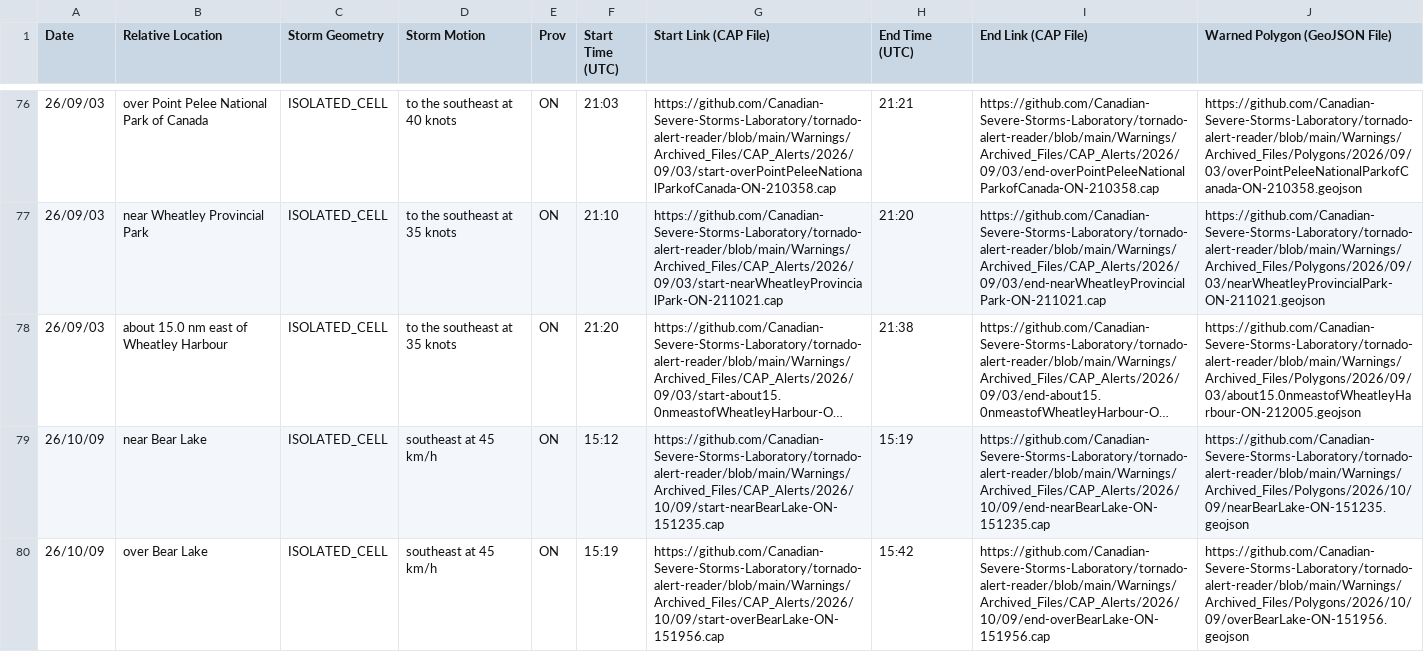
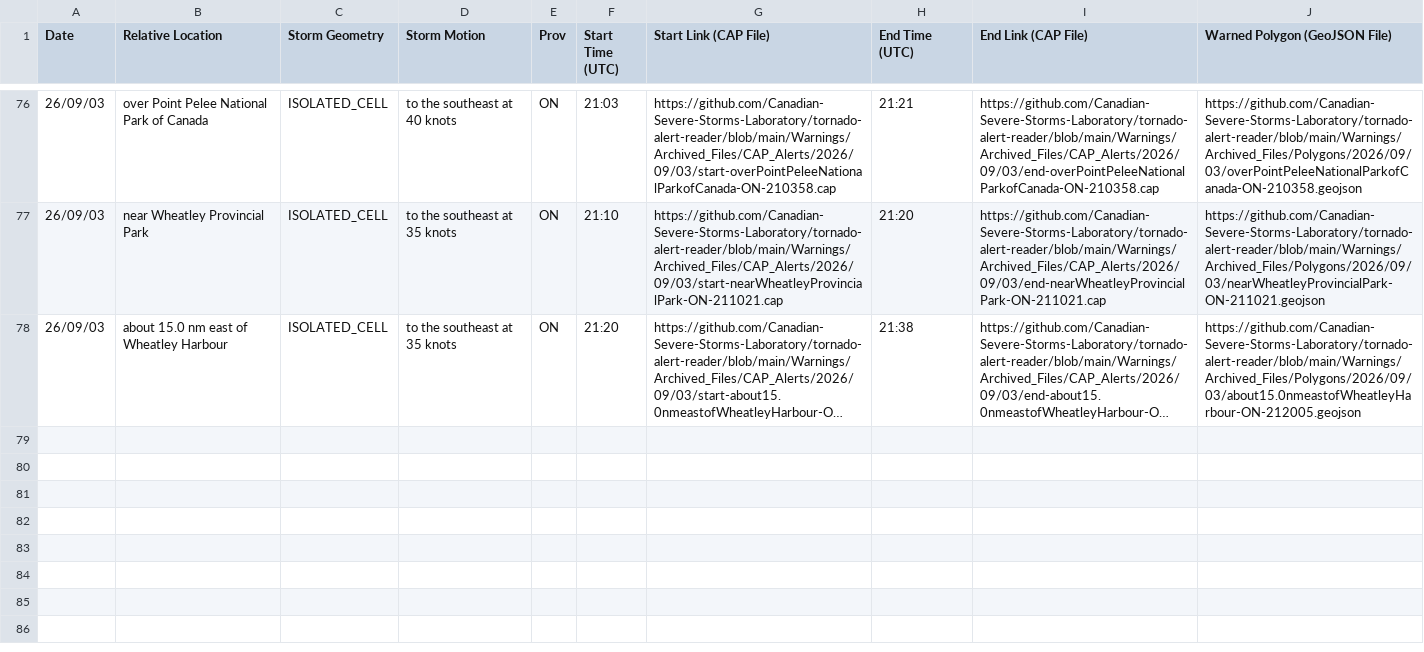
Before and after one commit to Canadian-Severe-Storms-Laboratory/tornado-alert-reader, a CSV file: Warnings/finalWarnings.csv, drawn as a sheet; only a part is shown, gaps mark what is left out; long unchanged cells end in …; the diff names each change by its address in the sheet, - before the commit and + after, or states it on an @@ line.

```diff
--- a/Warnings/finalWarnings.csv
+++ b/Warnings/finalWarnings.csv
-row 79: 26/10/09 | near Bear Lake | ISOLATED_CELL | southeast at 45 km/h | ON | 15:12 | https://github.com/Canadian-Severe-Storms-Laboratory/tornado-alert-reader/blob/main/Warnings/Archived_Files/CAP_Alerts/2026/10/09/start-nearBearLake-ON-151235.cap | 15:19 | https://github.com/Canadian-Severe-Storms-Laboratory/tornado-alert-reader/blob/main/Warnings/Archived_Files/CAP_Alerts/2026/10/09/end-nearBearLake-ON-151235.cap | https://github.com/Canadian-Severe-Storms-Laboratory/tornado-alert-reader/blob/main/Warnings/Archived_Files/Polygons/2026/10/09/nearBearLake-ON-151235.geojson
-row 80: 26/10/09 | over Bear Lake | ISOLATED_CELL | southeast at 45 km/h | ON | 15:19 | https://github.com/Canadian-Severe-Storms-Laboratory/tornado-alert-reader/blob/main/Warnings/Archived_Files/CAP_Alerts/2026/10/09/start-overBearLake-ON-151956.cap | 15:42 | https://github.com/Canadian-Severe-Storms-Laboratory/tornado-alert-reader/blob/main/Warnings/Archived_Files/CAP_Alerts/2026/10/09/end-overBearLake-ON-151956.cap | https://github.com/Canadian-Severe-Storms-Laboratory/tornado-alert-reader/blob/main/Warnings/Archived_Files/Polygons/2026/10/09/overBearLake-ON-151956.geojson
```
Also changed, not shown: 7 other files.
